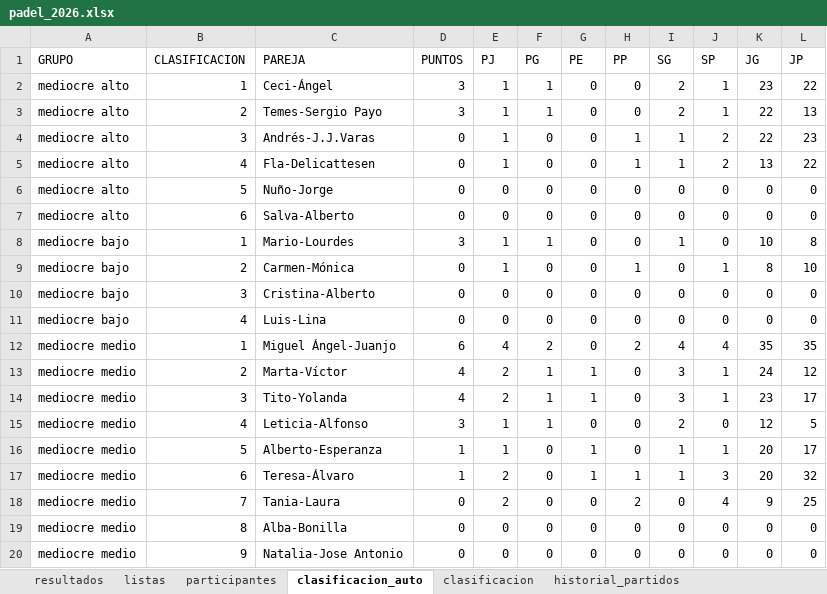
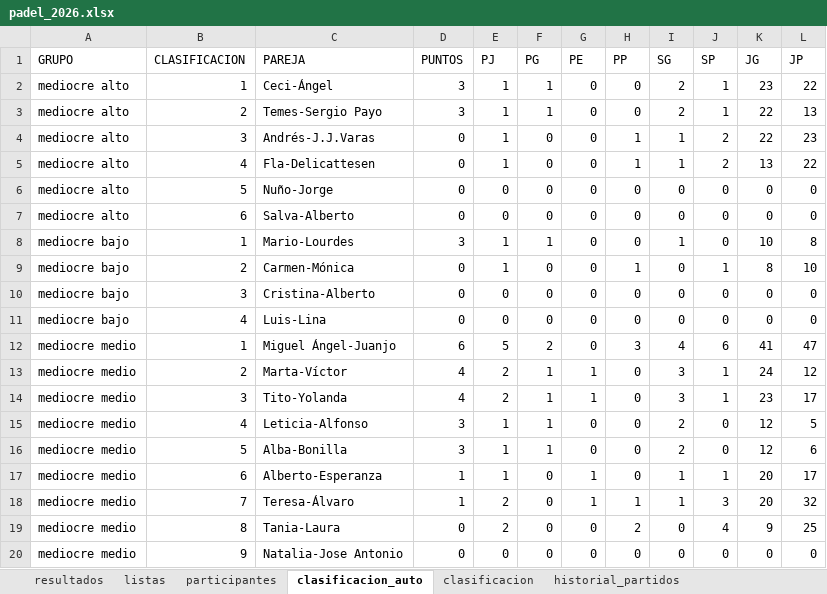
Before and after one commit to lcalle268/campeonato-padel-2026-2027, an Excel workbook: padel_2026.xlsx, sheet clasificacion_auto, drawn as a sheet; values as stored, in another font and other column widths than the file's, no borders; removed rows and columns are numbered as before the commit, all else as after; the diff names each change by its address in the sheet, - before the commit and + after, or states it on an @@ line.

```diff
--- a/padel_2026.xlsx (sheet clasificacion_auto)
+++ b/padel_2026.xlsx (sheet clasificacion_auto)
-E12 (PJ): 4
+E12 (PJ): 5
-H12 (PP): 2
+H12 (PP): 3
-J12 (SP): 4
+J12 (SP): 6
-K12 (JG): 35
+K12 (JG): 41
-L12 (JP): 35
+L12 (JP): 47
+row 16: mediocre medio | 5 | Alba-Bonilla | 3 | 1 | 1 | 0 | 0 | 2 | 0 | 12 | 6
-B17 (CLASIFICACION): 5
+B17 (CLASIFICACION): 6
-B18 (CLASIFICACION): 6
+B18 (CLASIFICACION): 7
-B19 (CLASIFICACION): 7
+B19 (CLASIFICACION): 8
-row 19: mediocre medio | 8 | Alba-Bonilla | 0 | 0 | 0 | 0 | 0 | 0 | 0 | 0 | 0
```
Also changed, not shown: sheet historial_partidos, sheet clasificacion, sheet resultados.
